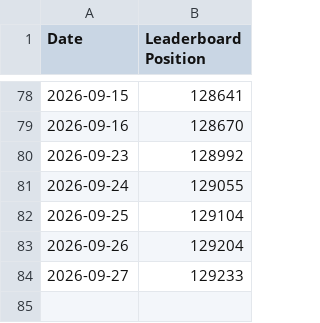
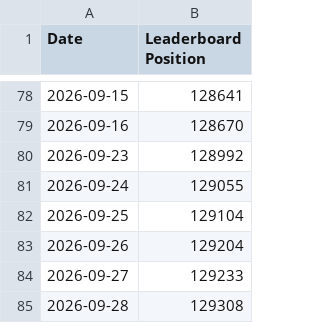
Before and after one commit to skwhnvr/gd-stat-tracker, a CSV file: gd_rank_history.csv, drawn as a sheet; only a part is shown, gaps mark what is left out; the diff names each change by its address in the sheet, - before the commit and + after, or states it on an @@ line.

```diff
--- a/gd_rank_history.csv
+++ b/gd_rank_history.csv
+row 85: 2026-09-28 | 129308
```
Also changed, not shown: 1 other file.
